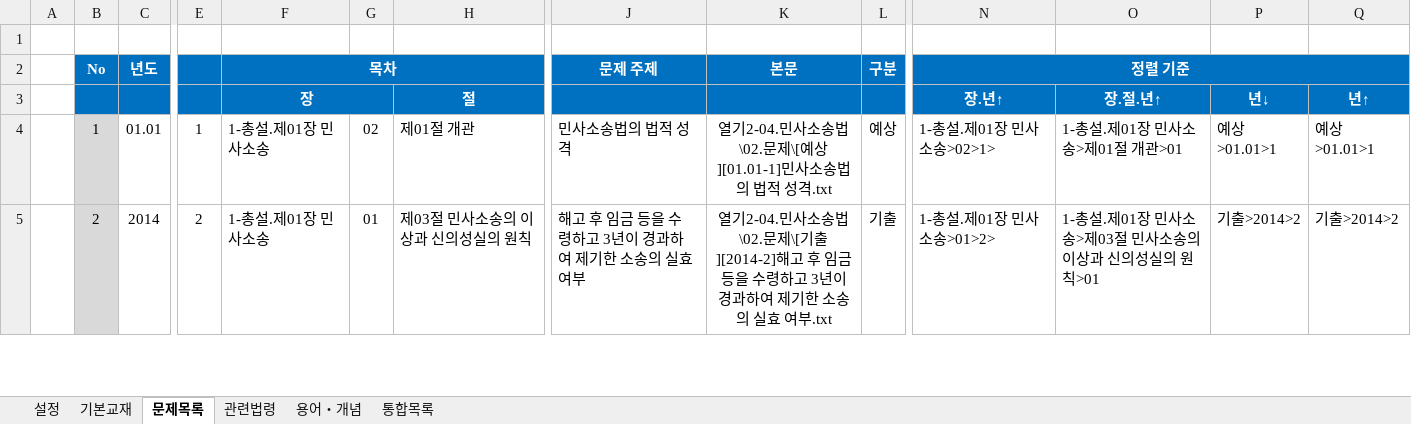
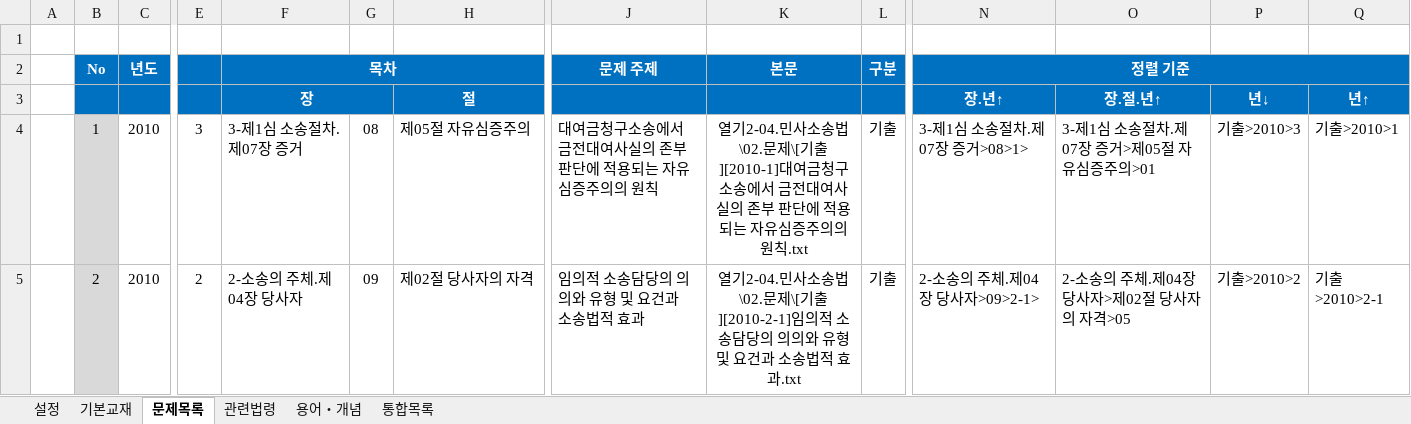
Before and after one commit to aeugo/StudyCPLA, an Excel workbook: 2-04.민사소송법/00.통합/09.2-민사소송법[1][통합].xlsm, sheet 문제목록, drawn as a sheet; only a part is shown, gaps mark what is left out; values as stored, in another font and other column widths than the file's, no borders; conditional formats not drawn; the diff covers the shown part only; the diff names each change by its address in the sheet, - before the commit and + after, or states it on an @@ line.

```diff
--- a/2-04.민사소송법/00.통합/09.2-민사소송법[1][통합].xlsm (sheet 문제목록)
+++ b/2-04.민사소송법/00.통합/09.2-민사소송법[1][통합].xlsm (sheet 문제목록)
-C4 (년도): 01.01
+C4 (년도): 2010
-E4: 1
+E4: 3
-F4 (목차): 1-총설.제01장 민사소송
+F4 (목차): 3-제1심 소송절차.제07장 증거
-G4: 02
+G4: 08
-H4: 제01절 개관
+H4: 제05절 자유심증주의
-J4 (문제 주제): 민사소송법의 법적 성격
+J4 (문제 주제): 대여금청구소송에서 금전대여사실의 존부 판단에 적용되는 자유심증주의의 원칙
-K4 (본문): …\02.문제\[예상][01.01-1]민사소송법의 법적 성격.txt
+K4 (본문): …\02.문제\[기출][2010-1]대여금청구소송에서 금전대여사실의 존부 판단에 적용되는 자유심증주의의 원칙.txt
-L4 (구분): 예상
+L4 (구분): 기출
-N4 (정렬 기준): 1-총설.제01장 민사소송>02>1>
+N4 (정렬 기준): 3-제1심 소송절차.제07장 증거>08>1>
-O4: 1-총설.제01장 민사소송>제01절 개관>01
+O4: 3-제1심 소송절차.제07장 증거>제05절 자유심증주의>01
-P4: 예상>01.01>1
+P4: 기출>2010>3
-Q4: 예상>01.01>1
+Q4: 기출>2010>1
-C5 (년도): 2014
+C5 (년도): 2010
-F5 (목차): 1-총설.제01장 민사소송
+F5 (목차): 2-소송의 주체.제04장 당사자
-G5: 01
+G5: 09
-H5: 제03절 민사소송의 이상과 신의성실의 원칙
+H5: 제02절 당사자의 자격
-J5 (문제 주제): 해고 후 임금 등을 수령하고 3년이 경과하여 제기한 소송의 실효 여부
+J5 (문제 주제): 임의적 소송담당의 의의와 유형 및 요건과 소송법적 효과
-K5 (본문): …제\[기출][2014-2]해고 후 임금 등을 수령하고 3년이 경과하여 제기한 소송의 실효 여부.txt
+K5 (본문): …제\[기출][2010-2-1]임의적 소송담당의 의의와 유형 및 요건과 소송법적 효과.txt
-N5 (정렬 기준): 1-총설.제01장 민사소송>01>2>
+N5 (정렬 기준): 2-소송의 주체.제04장 당사자>09>2-1>
-O5: 1-총설.제01장 민사소송>제03절 민사소송의 이상과 신의성실의 원칙>01
+O5: 2-소송의 주체.제04장 당사자>제02절 당사자의 자격>05
-P5: 기출>2014>2
+P5: 기출>2010>2
-Q5: 기출>2014>2
+Q5: 기출>2010>2-1
```
Also changed, not shown: 1091 edited cells elsewhere in this sheet, 32 other files.
